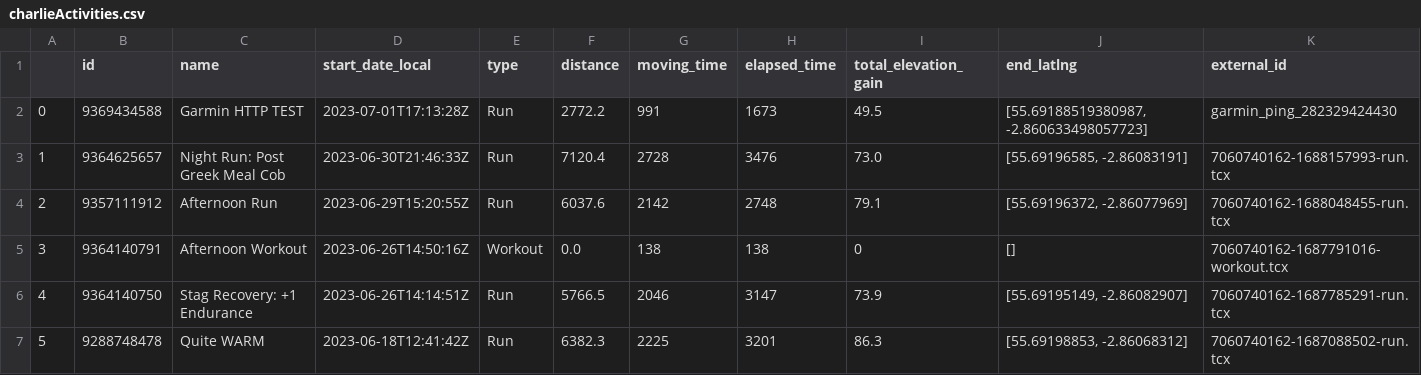
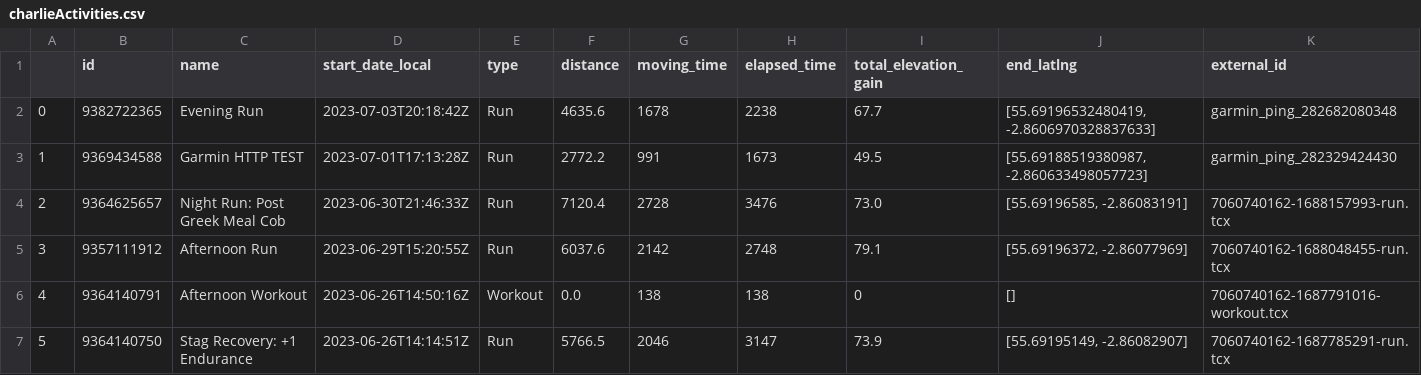
Before and after one commit to CharlieBatchelor/NugRunClub, a CSV file: activities/charlieActivities.csv, drawn as a sheet; only a part is shown; the shorter side is filled out with more unchanged rows; addresses are those after the commit; the diff names each change by its address in the sheet, - before the commit and + after, or states it on an @@ line.

```diff
--- a/activities/charlieActivities.csv
+++ b/activities/charlieActivities.csv
+row 2: 0 | 9382722365 | Evening Run | 2023-07-03T20:18:42Z | Run | 4635.6 | 1678 | 2238 | 67.7 | [55.69196532480419, -2.8606970328837633] | garmin_ping_282682080348
@@ column A renumbered from row 3 down @@
```
Also changed, not shown: activities/georgeActivities.csv, activities/matthewActivities.csv, 11 other files.
